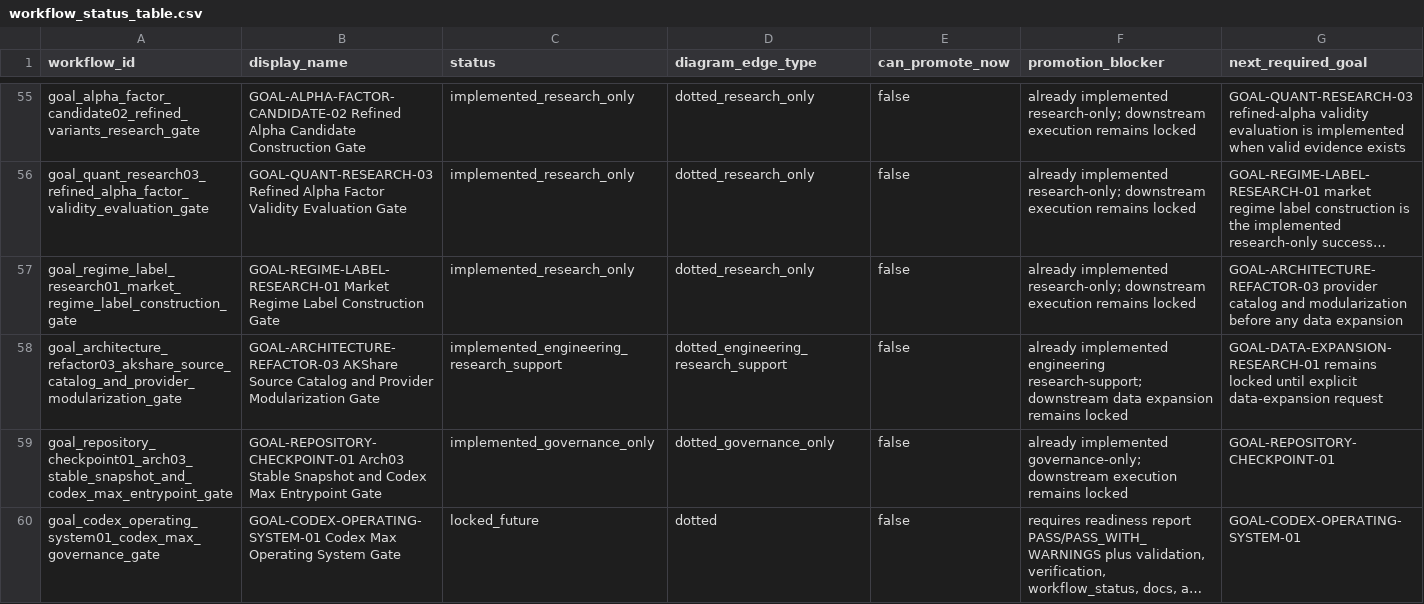
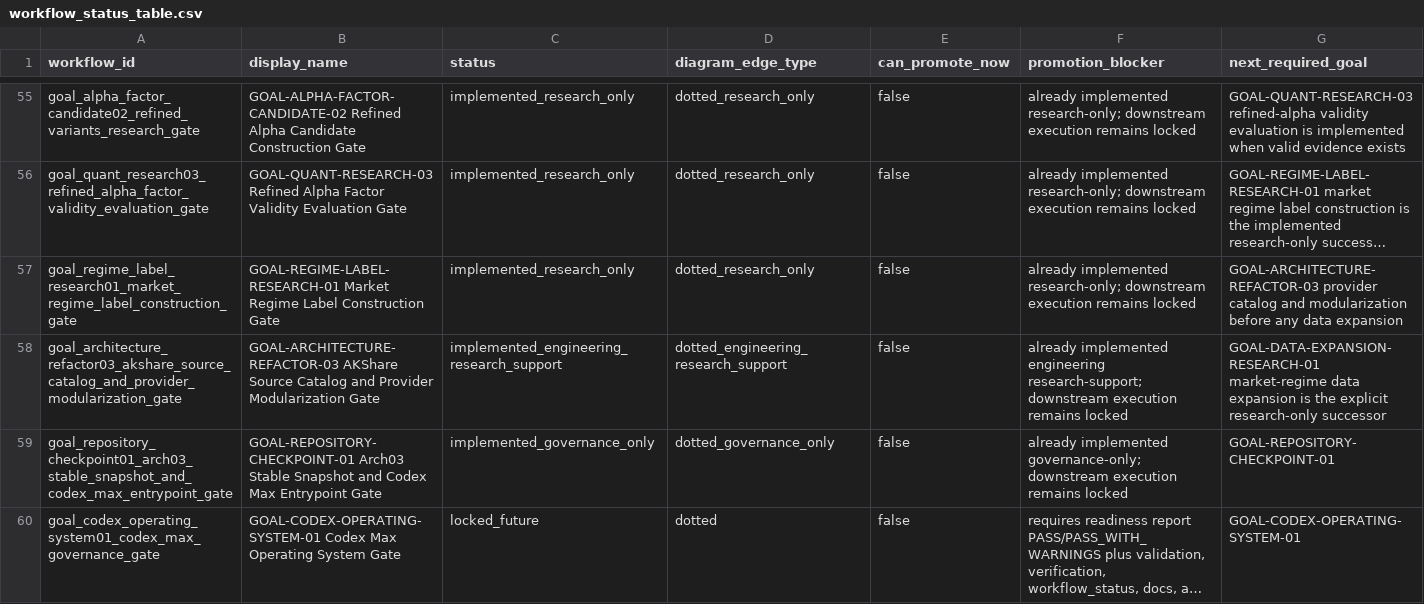
Before and after one commit to RyanLu0203/A_share_premarket_core, a CSV file: outputs/audits/workflow_status_table.csv, drawn as a sheet; only a part is shown, gaps mark what is left out; long unchanged cells end in …; the diff covers the shown part only; the diff names each change by its address in the sheet, - before the commit and + after, or states it on an @@ line.

```diff
--- a/outputs/audits/workflow_status_table.csv
+++ b/outputs/audits/workflow_status_table.csv
-F58 (promotion_blocker): …research-support; downstream data expansion remains locked
+F58 (promotion_blocker): …research-support; downstream execution remains locked
-G58 (next_required_goal): GOAL-DATA-EXPANSION-RESEARCH-01 remains locked until explicit data-expansion request
+G58 (next_required_goal): GOAL-DATA-EXPANSION-RESEARCH-01 market-regime data expansion is the explicit research-only successor
```
Also changed, not shown: 1 added row and 4 edited cells elsewhere in this file, configs/project/workflow_status.csv, outputs/audits/classified_capability_catalog_through_goal06b.csv, 56 other files.
